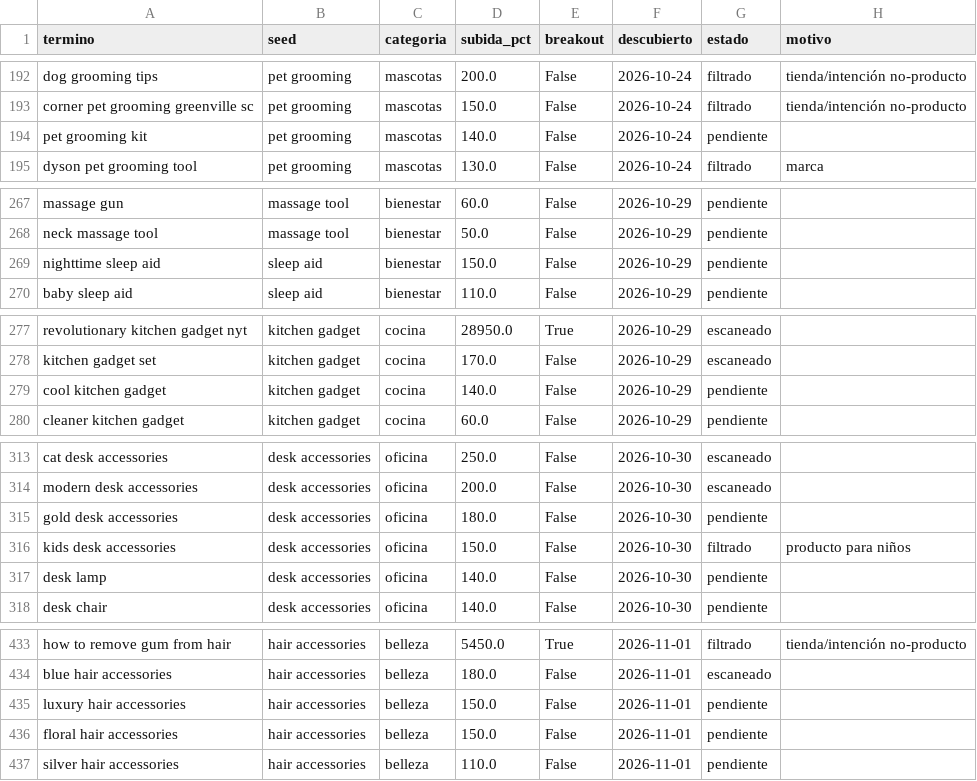
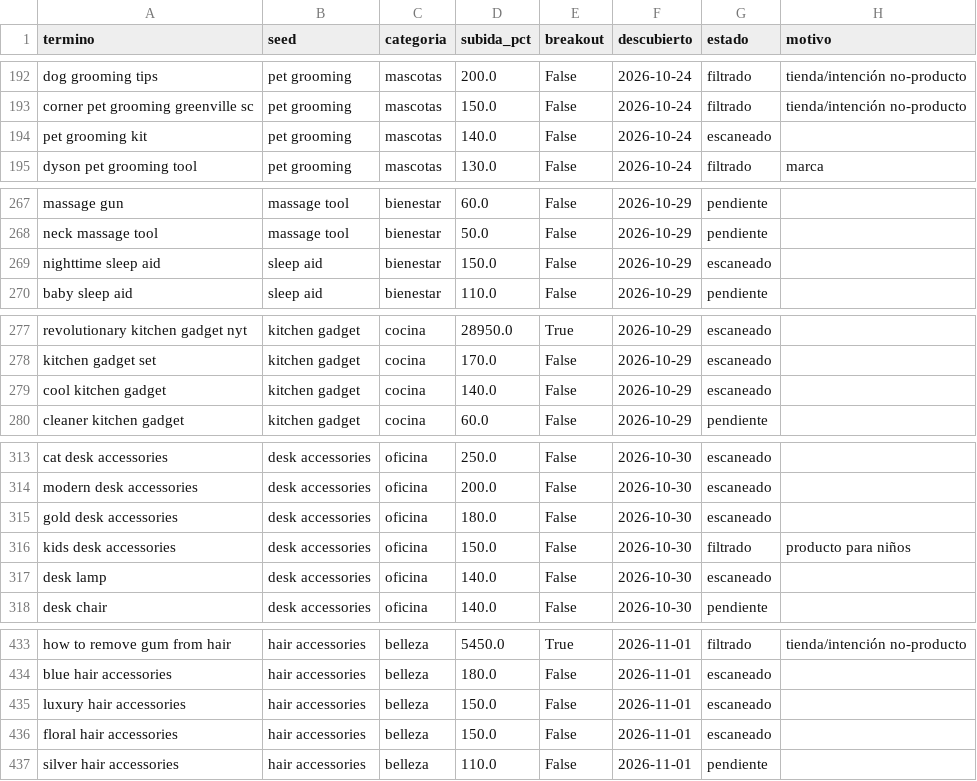
Before and after one commit to infoboy27/weaverslogistic, a CSV file: data/discovery.csv, drawn as a sheet; only a part is shown, gaps mark what is left out; the diff covers the shown part only.

```diff
--- a/data/discovery.csv
+++ b/data/discovery.csv
@@ -193,3 +193,3 @@ dog grooming tips,pet grooming,mascotas,200.0,False,2026-10-24,filtrado,tienda/i
 corner pet grooming greenville sc,pet grooming,mascotas,150.0,False,2026-10-24,filtrado,tienda/intención no-producto
-pet grooming kit,pet grooming,mascotas,140.0,False,2026-10-24,pendiente,
+pet grooming kit,pet grooming,mascotas,140.0,False,2026-10-24,escaneado,
 dyson pet grooming tool,pet grooming,mascotas,130.0,False,2026-10-24,filtrado,marca
@@ -268,3 +268,3 @@ massage gun,massage tool,bienestar,60.0,False,2026-10-29,pendiente,
 neck massage tool,massage tool,bienestar,50.0,False,2026-10-29,pendiente,
-nighttime sleep aid,sleep aid,bienestar,150.0,False,2026-10-29,pendiente,
+nighttime sleep aid,sleep aid,bienestar,150.0,False,2026-10-29,escaneado,
 baby sleep aid,sleep aid,bienestar,110.0,False,2026-10-29,pendiente,
@@ -278,3 +278,3 @@ revolutionary kitchen gadget nyt,kitchen gadget,cocina,28950.0,True,2026-10-29,e
 kitchen gadget set,kitchen gadget,cocina,170.0,False,2026-10-29,escaneado,
-cool kitchen gadget,kitchen gadget,cocina,140.0,False,2026-10-29,pendiente,
+cool kitchen gadget,kitchen gadget,cocina,140.0,False,2026-10-29,escaneado,
 cleaner kitchen gadget,kitchen gadget,cocina,60.0,False,2026-10-29,pendiente,
@@ -314,5 +314,5 @@ cat desk accessories,desk accessories,oficina,250.0,False,2026-10-30,escaneado,
 modern desk accessories,desk accessories,oficina,200.0,False,2026-10-30,escaneado,
-gold desk accessories,desk accessories,oficina,180.0,False,2026-10-30,pendiente,
+gold desk accessories,desk accessories,oficina,180.0,False,2026-10-30,escaneado,
 kids desk accessories,desk accessories,oficina,150.0,False,2026-10-30,filtrado,producto para niños
-desk lamp,desk accessories,oficina,140.0,False,2026-10-30,pendiente,
+desk lamp,desk accessories,oficina,140.0,False,2026-10-30,escaneado,
 desk chair,desk accessories,oficina,140.0,False,2026-10-30,pendiente,
@@ -434,4 +434,4 @@ how to remove gum from hair,hair accessories,belleza,5450.0,True,2026-11-01,filt
 blue hair accessories,hair accessories,belleza,180.0,False,2026-11-01,escaneado,
-luxury hair accessories,hair accessories,belleza,150.0,False,2026-11-01,pendiente,
-floral hair accessories,hair accessories,belleza,150.0,False,2026-11-01,pendiente,
+luxury hair accessories,hair accessories,belleza,150.0,False,2026-11-01,escaneado,
+floral hair accessories,hair accessories,belleza,150.0,False,2026-11-01,escaneado,
 silver hair accessories,hair accessories,belleza,110.0,False,2026-11-01,pendiente,
```
Also changed, not shown: 3 edited cells elsewhere in this file, data/keywords.csv, data/ranking.csv, 11 other files.
